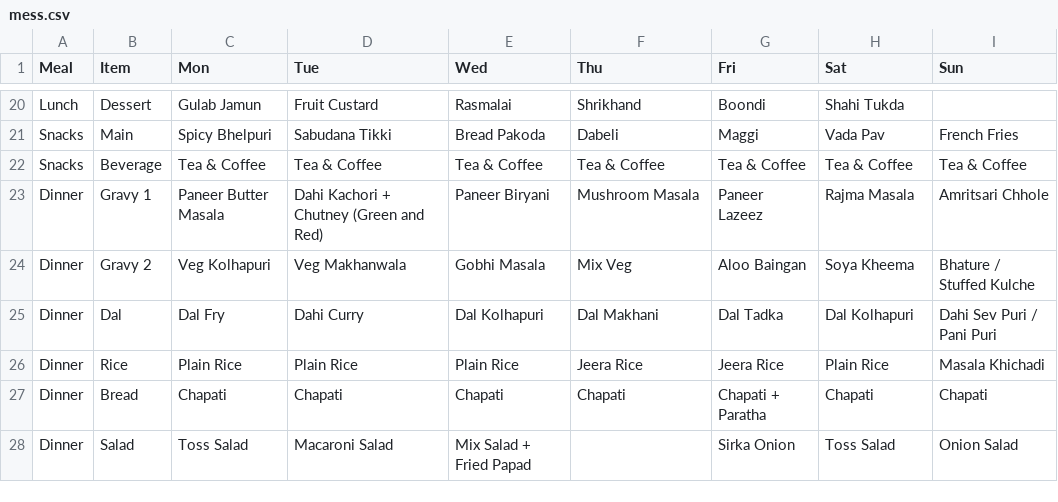
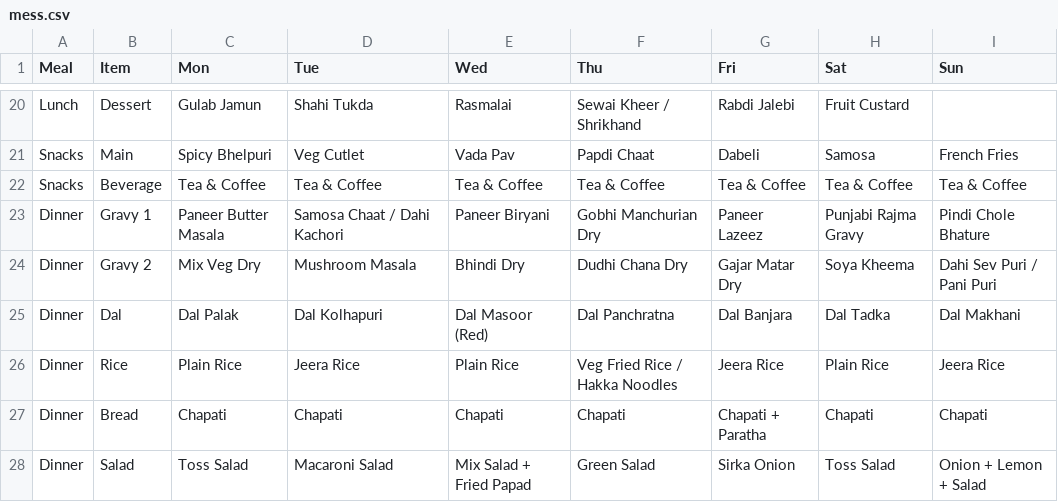
Before and after one commit to 0bx0/BPGC-mess-menu, a CSV file: mess.csv, drawn as a sheet; only a part is shown, gaps mark what is left out; the diff covers the shown part only; the diff names each change by its address in the sheet, - before the commit and + after, or states it on an @@ line.

```diff
--- a/mess.csv
+++ b/mess.csv
-D20 (Tue): Fruit Custard
+D20 (Tue): Shahi Tukda
-F20 (Thu): Shrikhand
+F20 (Thu): Sewai Kheer / Shrikhand
-G20 (Fri): Boondi
+G20 (Fri): Rabdi Jalebi
-H20 (Sat): Shahi Tukda
+H20 (Sat): Fruit Custard
-D21 (Tue): Sabudana Tikki
+D21 (Tue): Veg Cutlet
-E21 (Wed): Bread Pakoda
+E21 (Wed): Vada Pav
-F21 (Thu): Dabeli
+F21 (Thu): Papdi Chaat
-G21 (Fri): Maggi
+G21 (Fri): Dabeli
-H21 (Sat): Vada Pav
+H21 (Sat): Samosa
-D23 (Tue): Dahi Kachori + Chutney (Green and Red)
+D23 (Tue): Samosa Chaat / Dahi Kachori
-F23 (Thu): Mushroom Masala
+F23 (Thu): Gobhi Manchurian Dry
-H23 (Sat): Rajma Masala
+H23 (Sat): Punjabi Rajma Gravy
-I23 (Sun): Amritsari Chhole
+I23 (Sun): Pindi Chole Bhature
-C24 (Mon): Veg Kolhapuri
+C24 (Mon): Mix Veg Dry
-D24 (Tue): Veg Makhanwala
+D24 (Tue): Mushroom Masala
-E24 (Wed): Gobhi Masala
+E24 (Wed): Bhindi Dry
-F24 (Thu): Mix Veg
+F24 (Thu): Dudhi Chana Dry
-G24 (Fri): Aloo Baingan
+G24 (Fri): Gajar Matar Dry
-I24 (Sun): Bhature / Stuffed Kulche
+I24 (Sun): Dahi Sev Puri / Pani Puri
-C25 (Mon): Dal Fry
+C25 (Mon): Dal Palak
-D25 (Tue): Dahi Curry
+D25 (Tue): Dal Kolhapuri
-E25 (Wed): Dal Kolhapuri
+E25 (Wed): Dal Masoor (Red)
-F25 (Thu): Dal Makhani
+F25 (Thu): Dal Panchratna
-G25 (Fri): Dal Tadka
+G25 (Fri): Dal Banjara
-H25 (Sat): Dal Kolhapuri
+H25 (Sat): Dal Tadka
-I25 (Sun): Dahi Sev Puri / Pani Puri
+I25 (Sun): Dal Makhani
-D26 (Tue): Plain Rice
+D26 (Tue): Jeera Rice
-F26 (Thu): Jeera Rice
+F26 (Thu): Veg Fried Rice / Hakka Noodles
-I26 (Sun): Masala Khichadi
+I26 (Sun): Jeera Rice
-F28 (Thu): (empty)
+F28 (Thu): Green Salad
-I28 (Sun): Onion Salad
+I28 (Sun): Onion + Lemon + Salad
```
Also changed, not shown: 1 added row and 43 edited cells elsewhere in this file, 4 other files.
